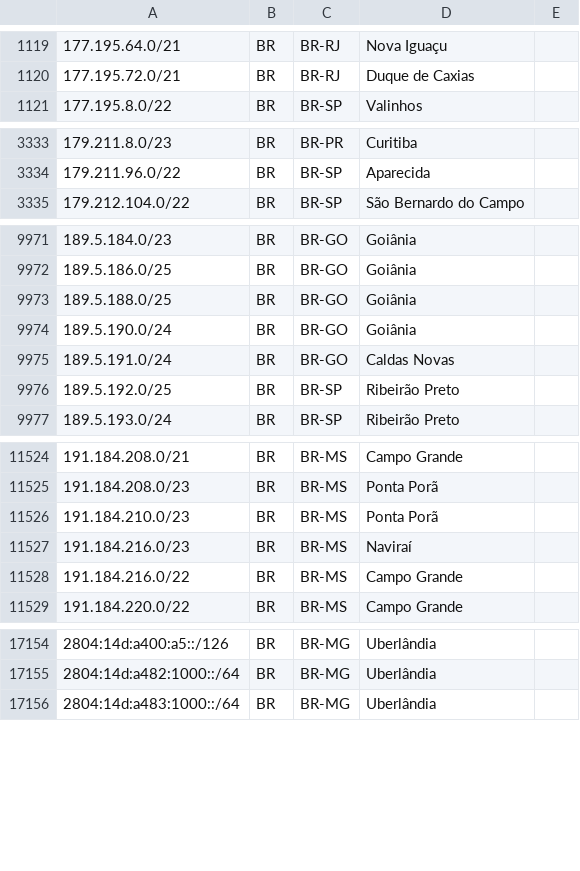
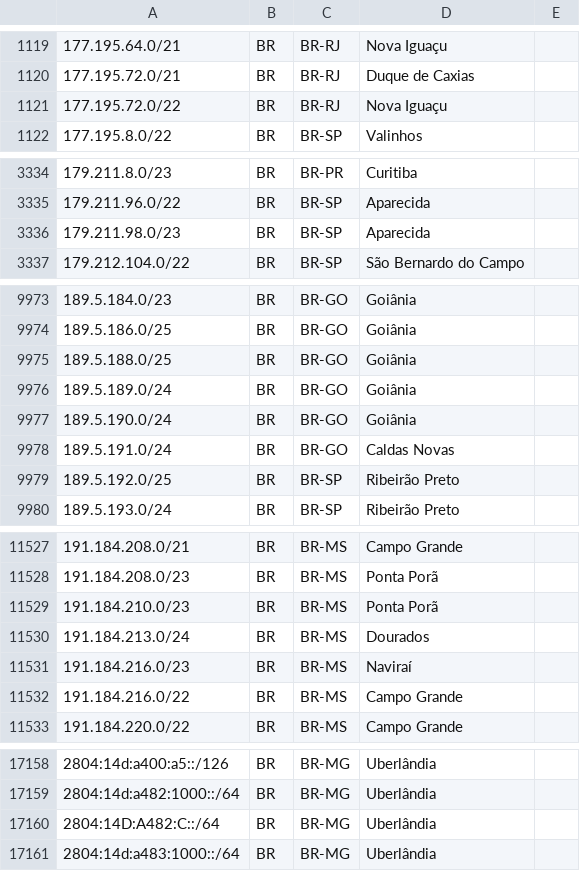
Before and after one commit to rtanajura/geofeed, a CSV file: geofeed.csv, drawn as a sheet; only a part is shown, gaps mark what is left out.

Commit message:
Update Addresses IPv4 and IPv6 20250716

```diff
--- a/geofeed.csv
+++ b/geofeed.csv
@@ -1120,2 +1120,3 @@
 177.195.72.0/21,BR,BR-RJ,Duque de Caxias,
+177.195.72.0/22,BR,BR-RJ,Nova Iguaçu,
 177.195.8.0/22,BR,BR-SP,Valinhos,
@@ -3334,2 +3335,3 @@
 179.211.96.0/22,BR,BR-SP,Aparecida,
+179.211.98.0/23,BR,BR-SP,Aparecida,
 179.212.104.0/22,BR,BR-SP,São Bernardo do Campo,
@@ -9973,2 +9975,3 @@
 189.5.188.0/25,BR,BR-GO,Goiânia,
+189.5.189.0/24,BR,BR-GO,Goiânia,
 189.5.190.0/24,BR,BR-GO,Goiânia,
@@ -11526,2 +11529,3 @@
 191.184.210.0/23,BR,BR-MS,Ponta Porã,
+191.184.213.0/24,BR,BR-MS,Dourados,
 191.184.216.0/23,BR,BR-MS,Naviraí,
@@ -17155,2 +17159,3 @@
 2804:14d:a482:1000::/64,BR,BR-MG,Uberlândia,
+2804:14D:A482:C::/64,BR,BR-MG,Uberlândia,
 2804:14d:a483:1000::/64,BR,BR-MG,Uberlândia,
```
